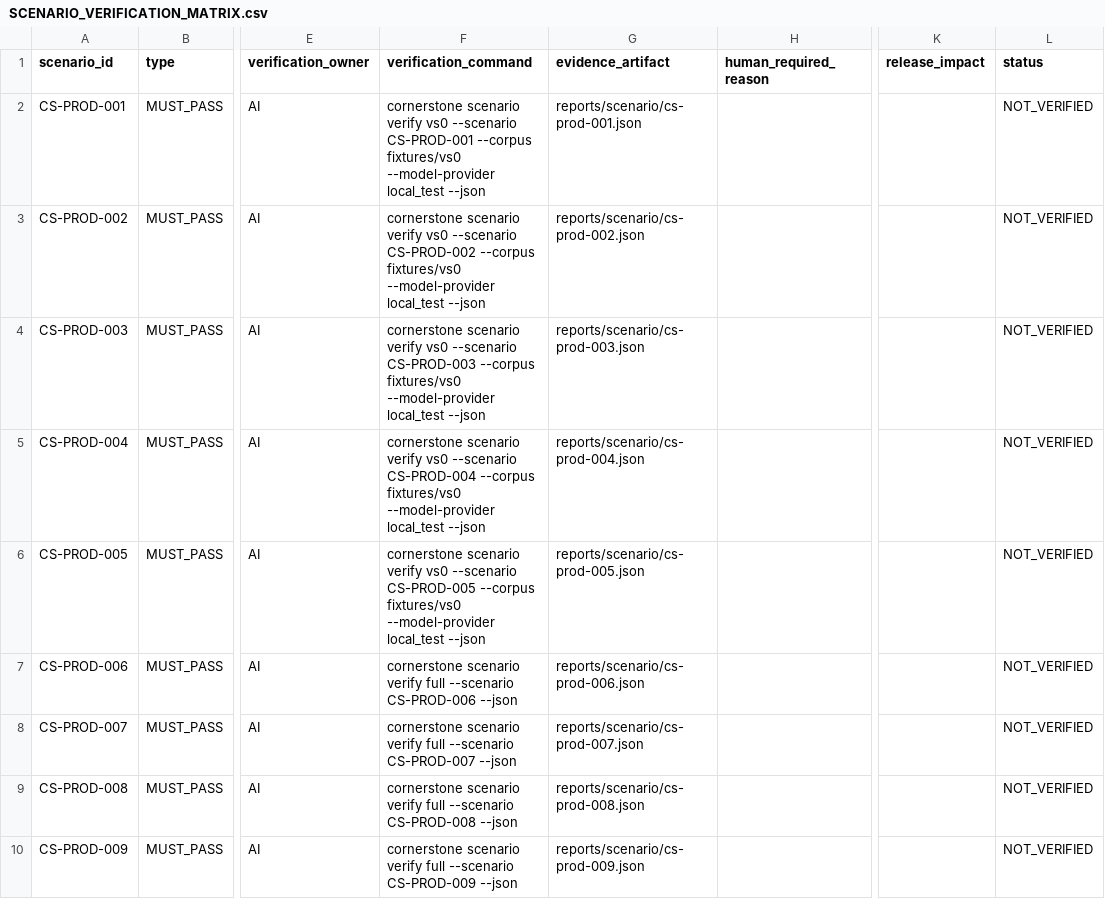
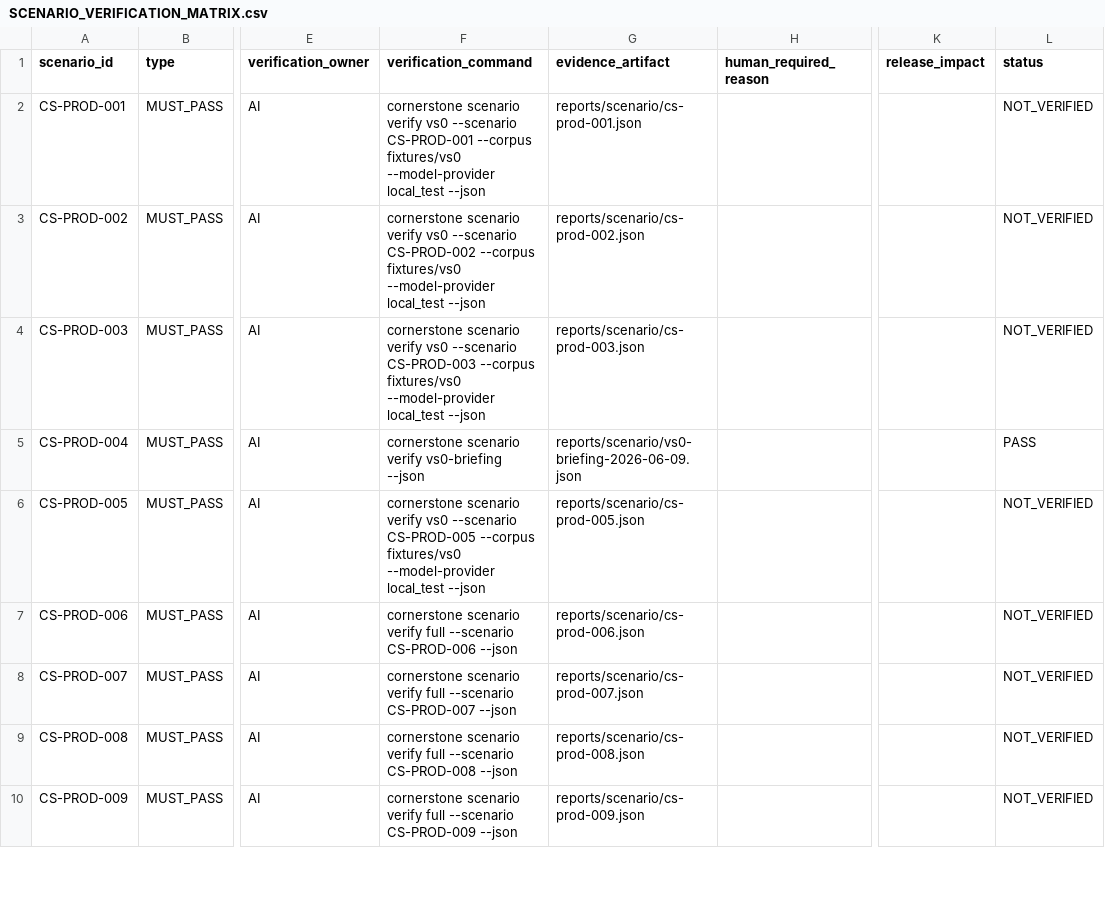
Before and after one commit to Tocktock/Cornerstone, a CSV file: docs/scenario-contracts/SCENARIO_VERIFICATION_MATRIX.csv, drawn as a sheet; only a part is shown, gaps mark what is left out; the diff covers the shown part only; the diff names each change by its address in the sheet, - before the commit and + after, or states it on an @@ line.

Commit message:
Add VS-0 evidence-backed briefing verification

```diff
--- a/docs/scenario-contracts/SCENARIO_VERIFICATION_MATRIX.csv
+++ b/docs/scenario-contracts/SCENARIO_VERIFICATION_MATRIX.csv
-F5 (verification_command): …scenario verify vs0 --scenario CS-PROD-004 --corpus fixtures/vs0 --model-provider local_test --json
+F5 (verification_command): …scenario verify vs0-briefing --json
-G5 (evidence_artifact): reports/scenario/cs-prod-004.json
+G5 (evidence_artifact): reports/scenario/vs0-briefing-2026-06-09.json
-L5 (status): NOT_VERIFIED
+L5 (status): PASS
```
Also changed, not shown: 9 edited cells elsewhere in this file, 11 other files.
